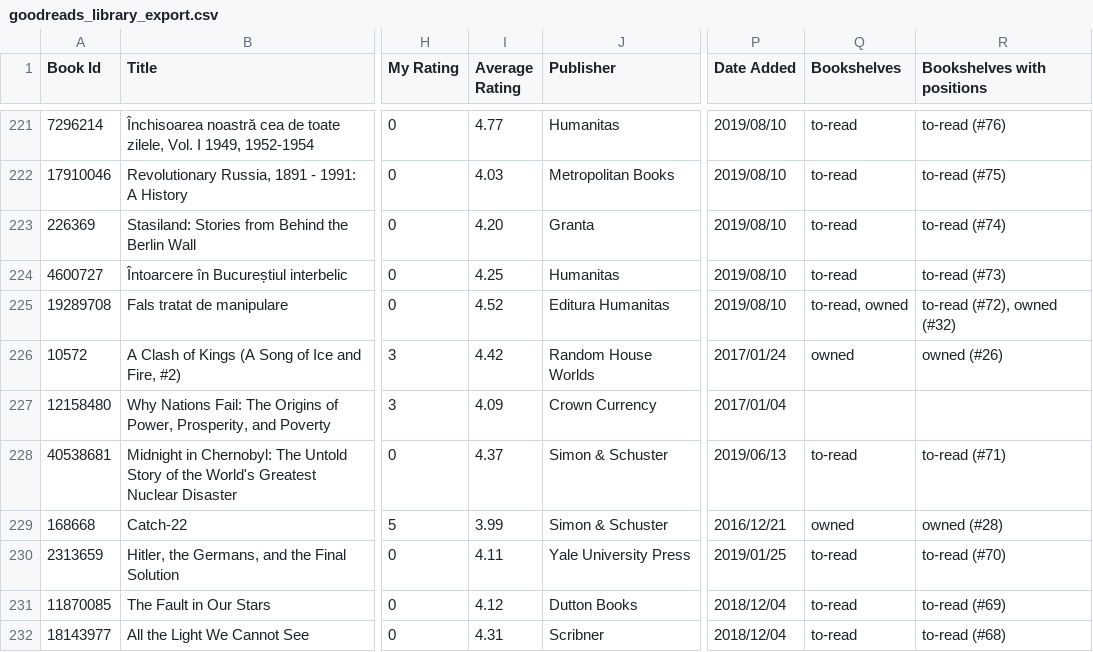
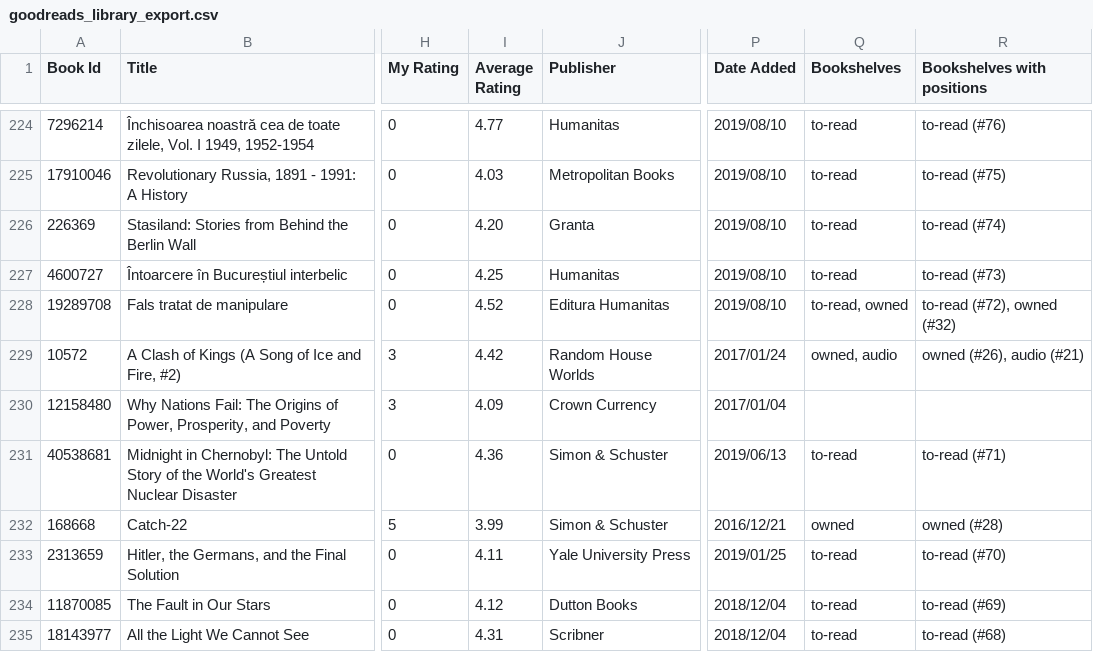
Before and after one commit to zapanda/my-bookshelf, a CSV file: goodreads_library_export.csv, drawn as a sheet; only a part is shown, gaps mark what is left out; addresses are those after the commit; the diff covers the shown part only; the diff names each change by its address in the sheet, - before the commit and + after, or states it on an @@ line.

Commit message:
audio filter ans stats + new UI

```diff
--- a/goodreads_library_export.csv
+++ b/goodreads_library_export.csv
-Q229 (Bookshelves): owned
+Q229 (Bookshelves): owned, audio
-R229 (Bookshelves with positions): owned (#26)
+R229 (Bookshelves with positions): owned (#26), audio (#21)
-I231 (Average Rating): 4.37
+I231 (Average Rating): 4.36
```
Also changed, not shown: 4 added rows, 1 removed row and 65 edited cells elsewhere in this file, 1 other file.
